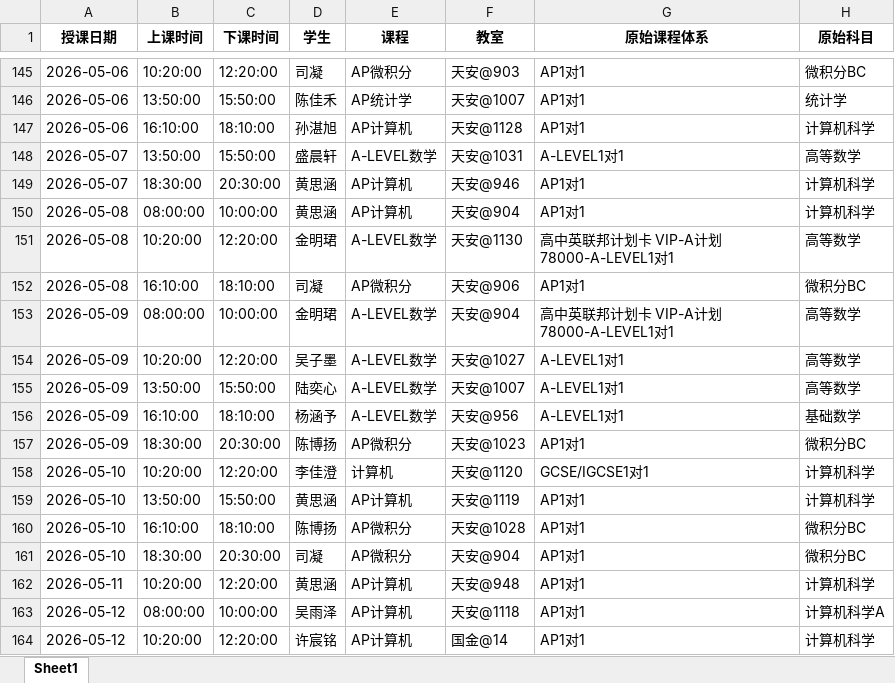
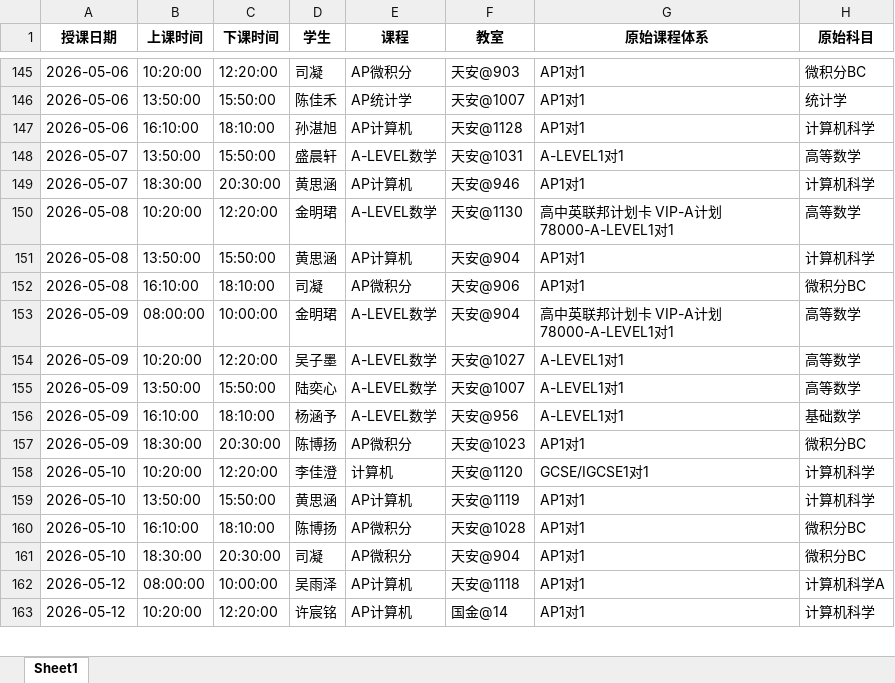
Before and after one commit to xiulikun/course-schedule, an Excel workbook: 彼岸课程.xlsx, sheet Sheet1, drawn as a sheet; only a part is shown, gaps mark what is left out; values as stored, in another font and other column widths than the file's, no borders; removed rows and columns are numbered as before the commit, all else as after; the diff names each change by its address in the sheet, - before the commit and + after, or states it on an @@ line.

Commit message:
自动更新课程表

```diff
--- a/彼岸课程.xlsx (sheet Sheet1)
+++ b/彼岸课程.xlsx (sheet Sheet1)
-row 150: 2026-05-08 | 08:00:00 | 10:00:00 | 黄思涵 | AP计算机 | 天安@904 | AP1对1 | 计算机科学
+row 151: 2026-05-08 | 13:50:00 | 15:50:00 | 黄思涵 | AP计算机 | 天安@904 | AP1对1 | 计算机科学
-row 162: 2026-05-11 | 10:20:00 | 12:20:00 | 黄思涵 | AP计算机 | 天安@948 | AP1对1 | 计算机科学
```
